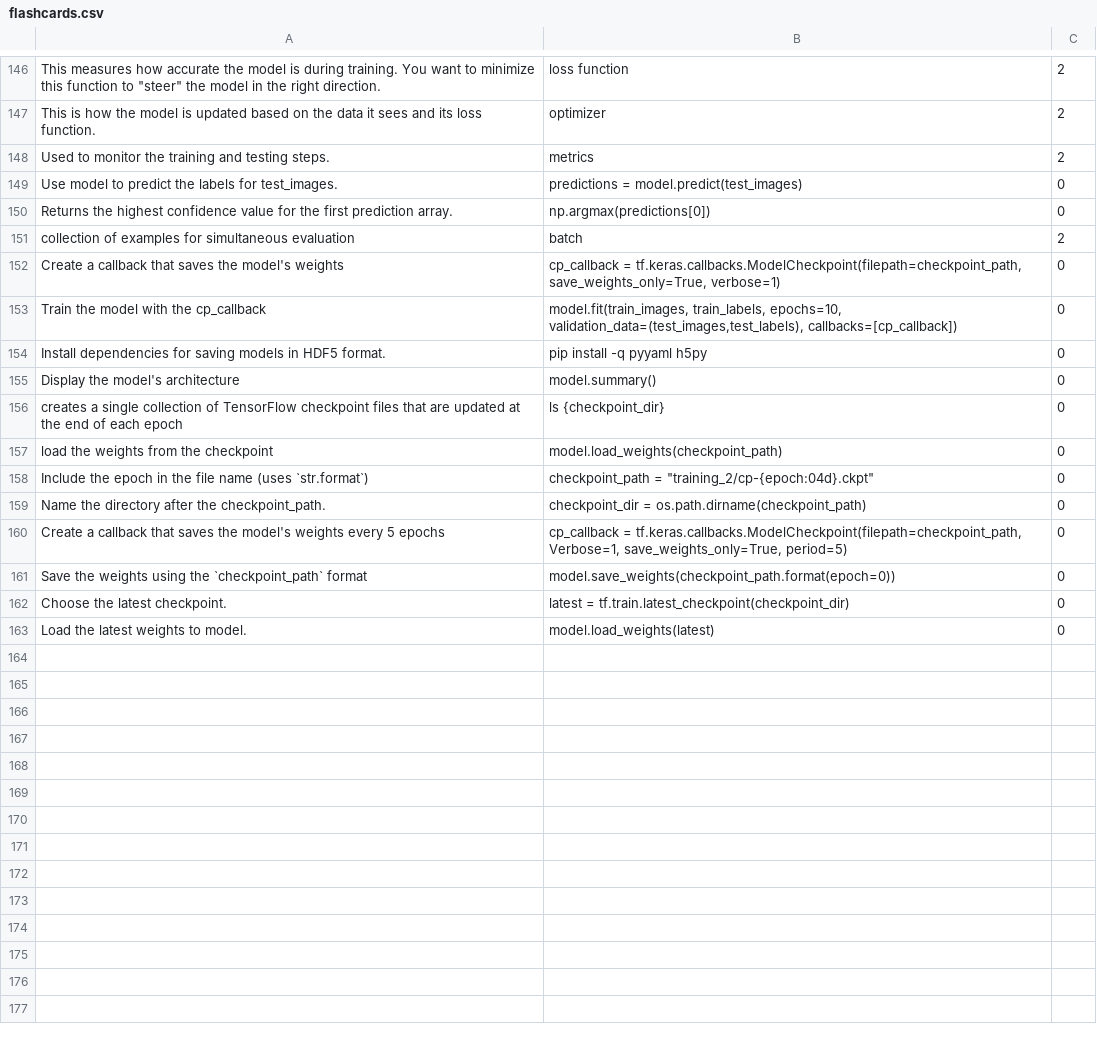
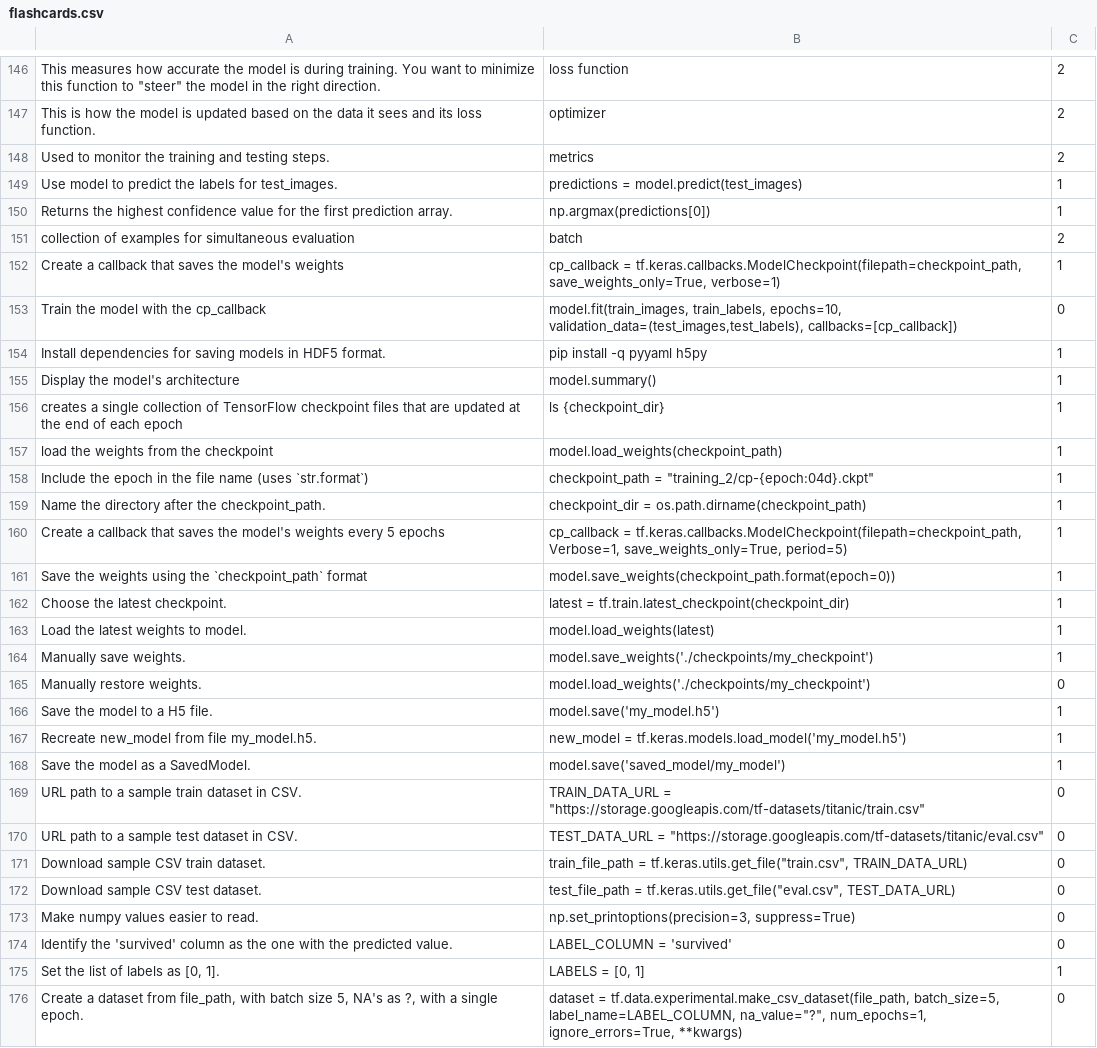
Before and after one commit to Elbereth-Elentari/Learning_machine, a CSV file: flashcards.csv, drawn as a sheet; only a part is shown, gaps mark what is left out; the diff covers the shown part only.

```diff
--- a/flashcards.csv
+++ b/flashcards.csv
@@ -152,5 +152,5 @@ This is how the model is updated based on the data it sees and its loss function
 Used to monitor the training and testing steps.,metrics,2
-Use model to predict the labels for test_images.,predictions = model.predict(test_images),0
-Returns the highest confidence value for the first prediction array.,np.argmax(predictions[0]),0
+Use model to predict the labels for test_images.,predictions = model.predict(test_images),1
+Returns the highest confidence value for the first prediction array.,np.argmax(predictions[0]),1
 collection of examples for simultaneous evaluation,batch,2
-Create a callback that saves the model's weights,"cp_callback = tf.keras.callbacks.ModelCheckpoint(filepath=checkpoint_path, save_weights_only=True, verbose=1)",0
+Create a callback that saves the model's weights,"cp_callback = tf.keras.callbacks.ModelCheckpoint(filepath=checkpoint_path, save_weights_only=True, verbose=1)",1
@@ -159,10 +159,23 @@ validation_data=(test_images,test_labels), callbacks=[cp_callback])",0
-Install dependencies for saving models in HDF5 format.,pip install -q pyyaml h5py,0
-Display the model's architecture,model.summary(),0
-creates a single collection of TensorFlow checkpoint files that are updated at the end of each epoch,ls {checkpoint_dir},0
-load the weights from the checkpoint ,model.load_weights(checkpoint_path),0
-Include the epoch in the file name (uses `str.format`),"checkpoint_path = ""training_2/cp-{epoch:04d}.ckpt""",0
-Name the directory after the checkpoint_path.,checkpoint_dir = os.path.dirname(checkpoint_path),0
-Create a callback that saves the model's weights every 5 epochs,"cp_callback = tf.keras.callbacks.ModelCheckpoint(filepath=checkpoint_path, Verbose=1, save_weights_only=True, period=5)",0
-Save the weights using the `checkpoint_path` format,model.save_weights(checkpoint_path.format(epoch=0)),0
-Choose the latest checkpoint.,latest = tf.train.latest_checkpoint(checkpoint_dir),0
-Load the latest weights to model.,model.load_weights(latest),0
+Install dependencies for saving models in HDF5 format.,pip install -q pyyaml h5py,1
+Display the model's architecture,model.summary(),1
+creates a single collection of TensorFlow checkpoint files that are updated at the end of each epoch,ls {checkpoint_dir},1
+load the weights from the checkpoint ,model.load_weights(checkpoint_path),1
+Include the epoch in the file name (uses `str.format`),"checkpoint_path = ""training_2/cp-{epoch:04d}.ckpt""",1
+Name the directory after the checkpoint_path.,checkpoint_dir = os.path.dirname(checkpoint_path),1
+Create a callback that saves the model's weights every 5 epochs,"cp_callback = tf.keras.callbacks.ModelCheckpoint(filepath=checkpoint_path, Verbose=1, save_weights_only=True, period=5)",1
+Save the weights using the `checkpoint_path` format,model.save_weights(checkpoint_path.format(epoch=0)),1
+Choose the latest checkpoint.,latest = tf.train.latest_checkpoint(checkpoint_dir),1
+Load the latest weights to model.,model.load_weights(latest),1
+Manually save weights.,model.save_weights('./checkpoints/my_checkpoint'),1
+Manually restore weights.,model.load_weights('./checkpoints/my_checkpoint'),0
+Save the model to a H5 file.,model.save('my_model.h5'),1
+Recreate new_model from file my_model.h5.,new_model = tf.keras.models.load_model('my_model.h5'),1
+Save the model as a SavedModel.,model.save('saved_model/my_model'),1
+URL path to a sample train dataset in CSV.,"TRAIN_DATA_URL = ""https://storage.googleapis.com/tf-datasets/titanic/train.csv""",0
+URL path to a sample test dataset in CSV.,"TEST_DATA_URL = ""https://storage.googleapis.com/tf-datasets/titanic/eval.csv""",0
+Download sample CSV train dataset.,"train_file_path = tf.keras.utils.get_file(""train.csv"", TRAIN_DATA_URL)",0
+Download sample CSV test dataset.,"test_file_path = tf.keras.utils.get_file(""eval.csv"", TEST_DATA_URL)",0
+Make numpy values easier to read.,"np.set_printoptions(precision=3, suppress=True)",0
+Identify the 'survived' column as the one with the predicted value.,LABEL_COLUMN = 'survived',0
+"Set the list of labels as [0, 1].","LABELS = [0, 1]",1
+"Create a dataset from file_path, with batch size 5, NA's as ?, with a single epoch.","dataset = tf.data.experimental.make_csv_dataset(file_path, batch_size=5, label_name=LABEL_COLUMN, na_value=""?"", num_epochs=1, ignore_errors=True, **kwargs)",0
```
Also changed, not shown: 10 edited cells elsewhere in this file, 2 other files.
